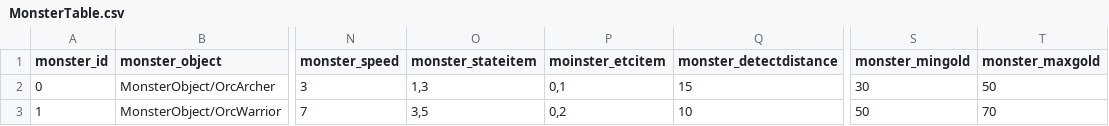
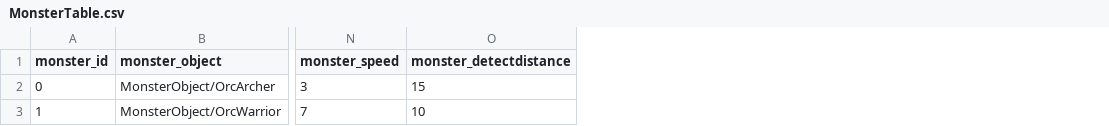
Before and after one commit to inhyeokoh/Fight-of-Rule, a CSV file: Assets/Resources/Data/SheetsToCSV/bin/Debug/TableFiles/MonsterTable.csv, drawn as a sheet; only a part is shown, gaps mark what is left out; the diff names each change by its address in the sheet, - before the commit and + after, or states it on an @@ line.

Commit message:
table modification

```diff
--- a/Assets/Resources/Data/SheetsToCSV/bin/Debug/TableFiles/MonsterTable.csv
+++ b/Assets/Resources/Data/SheetsToCSV/bin/Debug/TableFiles/MonsterTable.csv
-column O (monster_stateitem), rows 2-3: 1,3 | 3,5
-column P (moinster_etcitem), rows 2-3: 0,1 | 0,2
-column S (monster_mingold), rows 2-3: 30 | 50
-column T (monster_maxgold), rows 2-3: 50 | 70
```
Also changed, not shown: Assets/Resources/Data/SheetsToCSV/bin/Debug/TableFiles/ItemsETCTable.csv, 38 other files.
